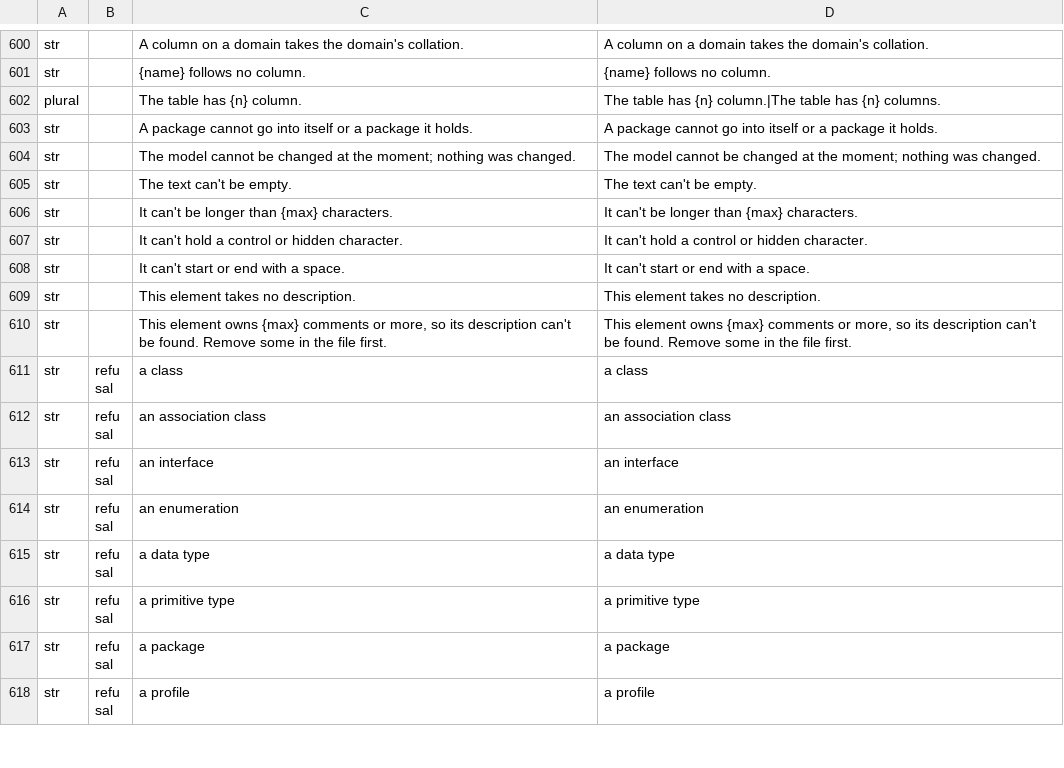
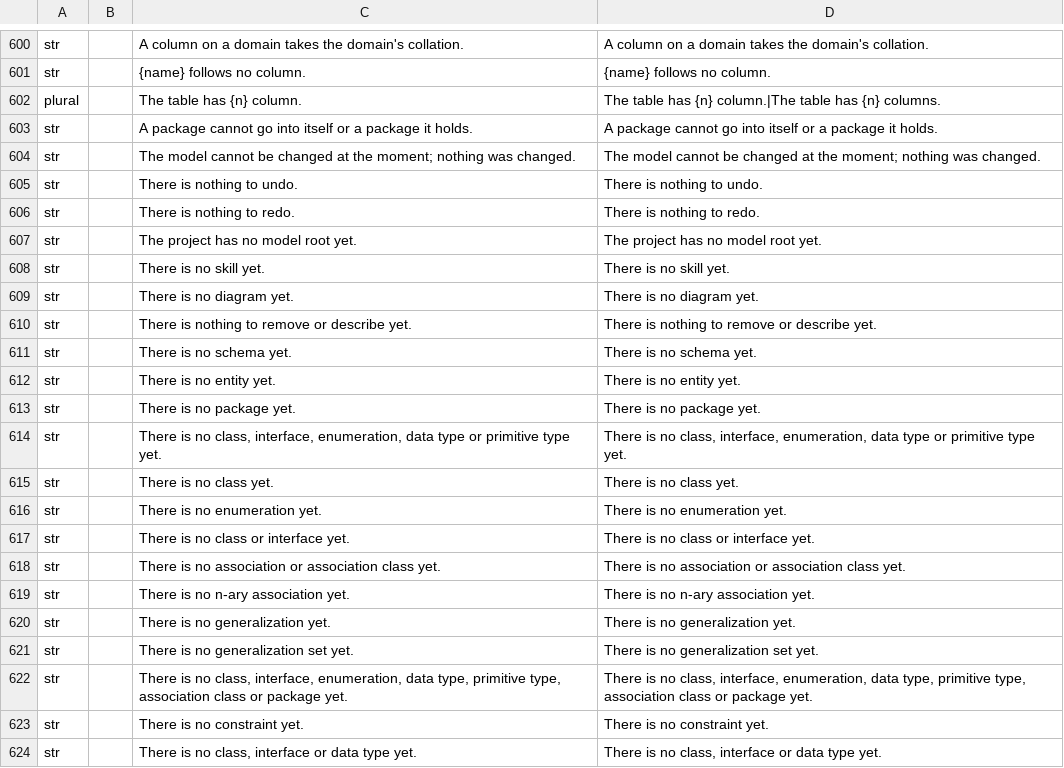
Before and after one commit to software-vision-ai/archforge, a TSV file: crates/ui-egui/src/i18n/en.tsv, drawn as a sheet; only a part is shown, gaps mark what is left out; the shorter side is filled out with more unchanged rows; the diff covers the shown part only.

```diff
--- a/crates/ui-egui/src/i18n/en.tsv
+++ b/crates/ui-egui/src/i18n/en.tsv
@@ -604 +604,21 @@ str		A package cannot go into itself or a package it holds.	A package cannot go
 str		The model cannot be changed at the moment; nothing was changed.	The model cannot be changed at the moment; nothing was changed.
+str		There is nothing to undo.	There is nothing to undo.
+str		There is nothing to redo.	There is nothing to redo.
+str		The project has no model root yet.	The project has no model root yet.
+str		There is no skill yet.	There is no skill yet.
+str		There is no diagram yet.	There is no diagram yet.
+str		There is nothing to remove or describe yet.	There is nothing to remove or describe yet.
+str		There is no schema yet.	There is no schema yet.
+str		There is no entity yet.	There is no entity yet.
+str		There is no package yet.	There is no package yet.
+str		There is no class, interface, enumeration, data type or primitive type yet.	There is no class, interface, enumeration, data type or primitive type yet.
+str		There is no class yet.	There is no class yet.
+str		There is no enumeration yet.	There is no enumeration yet.
+str		There is no class or interface yet.	There is no class or interface yet.
+str		There is no association or association class yet.	There is no association or association class yet.
+str		There is no n-ary association yet.	There is no n-ary association yet.
+str		There is no generalization yet.	There is no generalization yet.
+str		There is no generalization set yet.	There is no generalization set yet.
+str		There is no class, interface, enumeration, data type, primitive type, association class or package yet.	There is no class, interface, enumeration, data type, primitive type, association class or package yet.
+str		There is no constraint yet.	There is no constraint yet.
+str		There is no class, interface or data type yet.	There is no class, interface or data type yet.
```
Also changed, not shown: 10 added rows elsewhere in this file, crates/ui-egui/src/i18n/de.tsv, crates/ui-egui/src/i18n/es.tsv, 16 other files.
